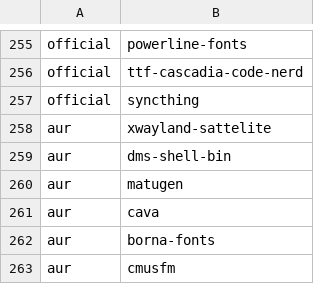
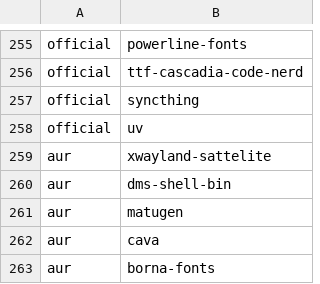
Before and after one commit to daaf89/archstrap, a CSV file: packages/programs.csv, drawn as a sheet; only a part is shown, gaps mark what is left out; the shorter side is filled out with more unchanged rows.

Commit message:
add =uv= for obvious reasons

```diff
--- a/packages/programs.csv
+++ b/packages/programs.csv
@@ -257,2 +257,3 @@ official,ttf-cascadia-code-nerd
 official,syncthing
+official,uv
 aur,xwayland-sattelite
```
